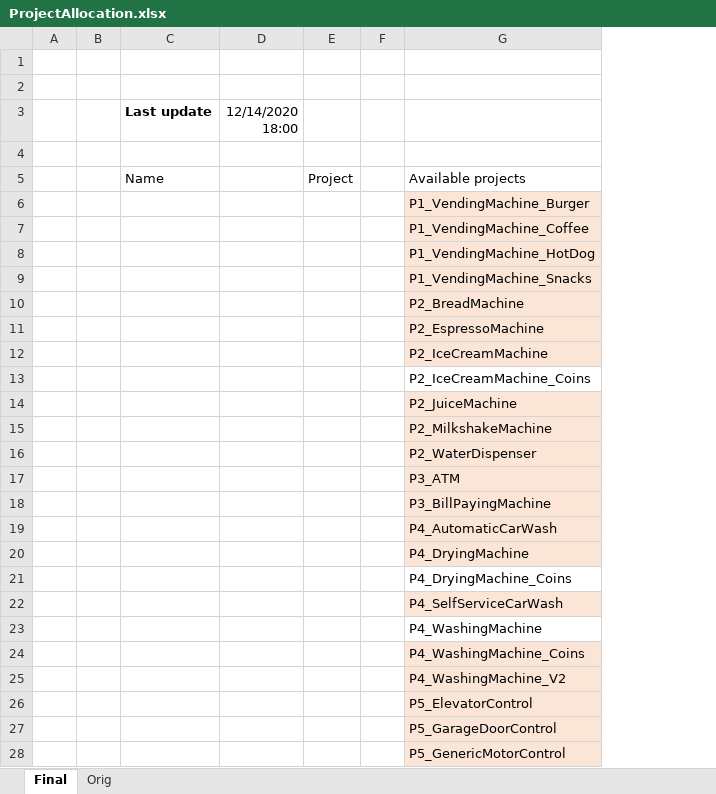
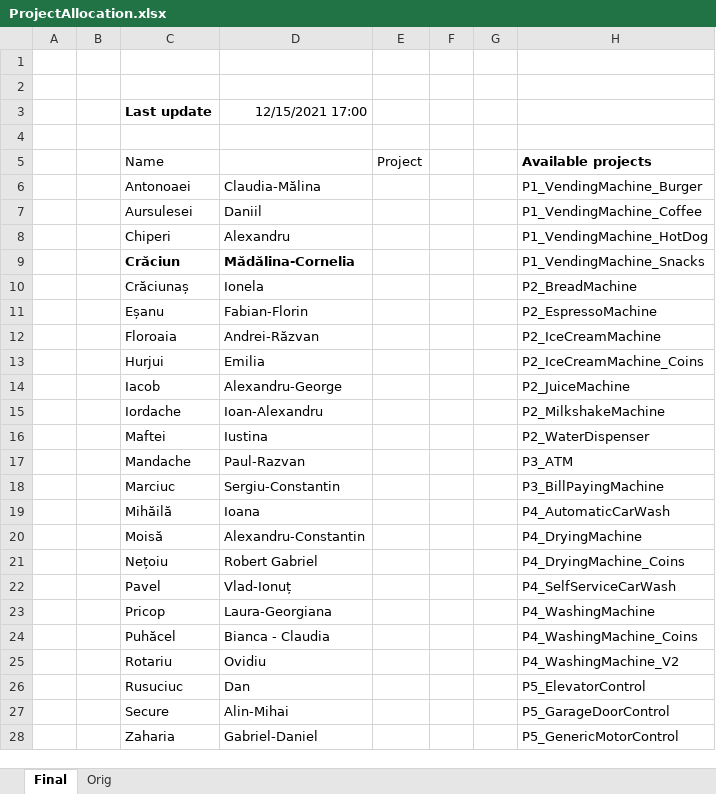
Before and after one commit to nikcleju/ESDM_Course, an Excel workbook: Projects/ProjectAllocation.xlsx, sheet Final, drawn as a sheet; only a part is shown; values as stored, in another font and other column widths than the file's, no borders; removed rows and columns are numbered as before the commit, all else as after; the diff covers the shown part only; the diff names each change by its address in the sheet, - before the commit and + after, or states it on an @@ line.

Commit message:
Update list

```diff
--- a/Projects/ProjectAllocation.xlsx (sheet Final)
+++ b/Projects/ProjectAllocation.xlsx (sheet Final)
-column D (12/14/2020 18:00), empty
+column D (12/15/2021 17:00), rows 6-28: Claudia-Mălina | Daniil | Alexandru | Mădălina-Cornelia | Ionela | Fabian-Florin | Andrei-Răzvan | Emilia | Alexandru-George | Ioan-Alexandru | Iustina | Paul-Razvan | Sergiu-Constantin | Ioana | Alexandru-Constantin | Robert Gabriel | Vlad-Ionuț | Laura-Georgiana | Bianca - Claudia | Ovidiu | Dan | Alin-Mihai | Gabriel-Daniel
+column G, empty
-H5 bold: off
+H5 bold: on
-C6 (Last update): (empty)
+C6 (Last update): Antonoaei
-H6:H12 fill: #FBE5D6
+H6:H12 fill: none
-C7 (Last update): (empty)
+C7 (Last update): Aursulesei
-C8 (Last update): (empty)
+C8 (Last update): Chiperi
-C9 (Last update): (empty)
+C9 (Last update): Crăciun
-C10 (Last update): (empty)
+C10 (Last update): Crăciunaș
-C11 (Last update): (empty)
+C11 (Last update): Eșanu
-C12 (Last update): (empty)
+C12 (Last update): Floroaia
-C13 (Last update): (empty)
+C13 (Last update): Hurjui
-C14 (Last update): (empty)
+C14 (Last update): Iacob
-H14:H20 fill: #FBE5D6
+H14:H20 fill: none
-C15 (Last update): (empty)
+C15 (Last update): Iordache
-C16 (Last update): (empty)
+C16 (Last update): Maftei
-C17 (Last update): (empty)
+C17 (Last update): Mandache
-C18 (Last update): (empty)
+C18 (Last update): Marciuc
-C19 (Last update): (empty)
+C19 (Last update): Mihăilă
-C20 (Last update): (empty)
+C20 (Last update): Moisă
-C21 (Last update): (empty)
+C21 (Last update): Nețoiu
-C22 (Last update): (empty)
+C22 (Last update): Pavel
-H22 fill: #FBE5D6
+H22 fill: none
-C23 (Last update): (empty)
+C23 (Last update): Pricop
-C24 (Last update): (empty)
+C24 (Last update): Puhăcel
-H24:H28 fill: #FBE5D6
+H24:H28 fill: none
-C25 (Last update): (empty)
+C25 (Last update): Rotariu
-C26 (Last update): (empty)
+C26 (Last update): Rusuciuc
-C27 (Last update): (empty)
+C27 (Last update): Secure
-C28 (Last update): (empty)
+C28 (Last update): Zaharia
```
Also changed, not shown: cell formats elsewhere in this sheet.
